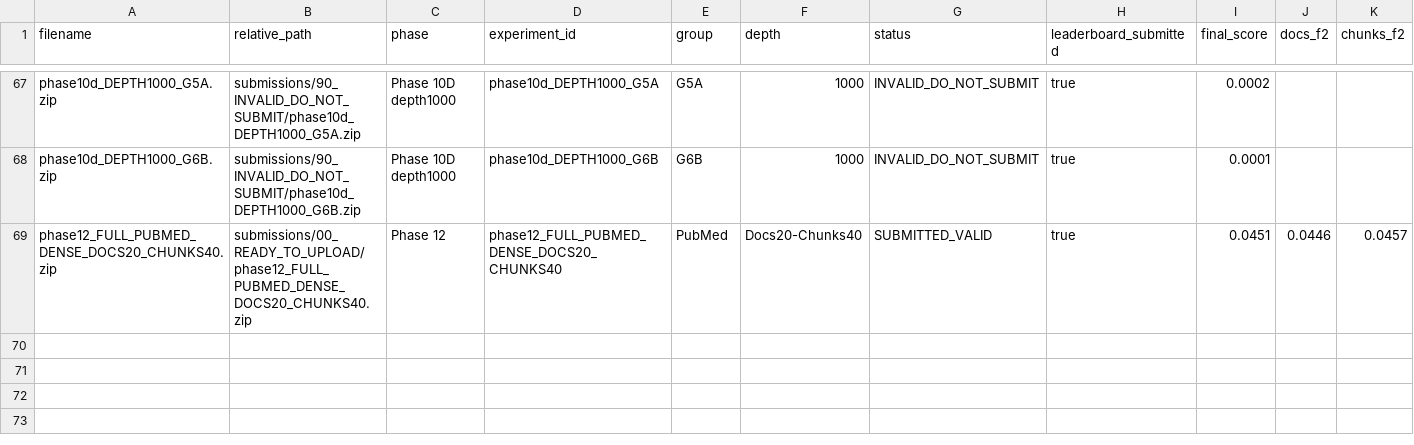
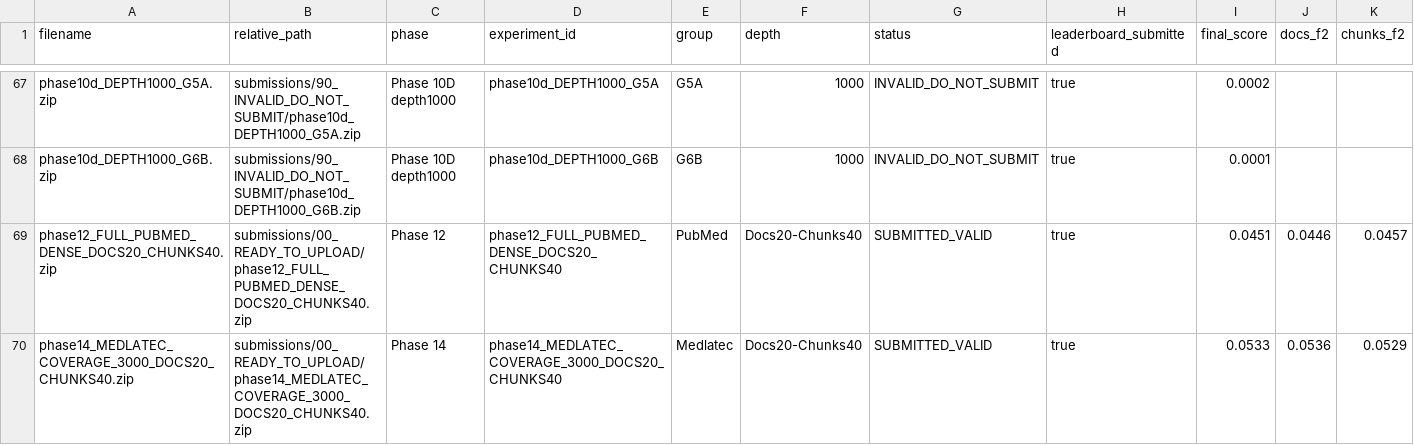
Before and after one commit to minhtb51107/vibiomir_retrieval, a CSV file: submissions/MANIFEST.csv, drawn as a sheet; only a part is shown, gaps mark what is left out; rows hold the shown columns only; the diff names each change by its address in the sheet, - before the commit and + after, or states it on an @@ line.

Commit message:
feat: finalize Phase 14 Medlatec coverage

```diff
--- a/submissions/MANIFEST.csv
+++ b/submissions/MANIFEST.csv
+row 70: phase14_MEDLATEC_COVERAGE_3000_DOCS20_CHUNKS40.zip | submissions/00_READY_TO_UPLOAD/phase14_MEDLATEC_COVERAGE_3000_DOCS20_CHUNKS40.zip | Phase 14 | phase14_MEDLATEC_COVERAGE_3000_DOCS20_CHUNKS40 | Medlatec | Docs20-Chunks40 | SUBMITTED_VALID | true | 0.0533 | 0.0536 | 0.0529
```
Also changed, not shown: docs/leaderboard_history.csv, 34 other files.
